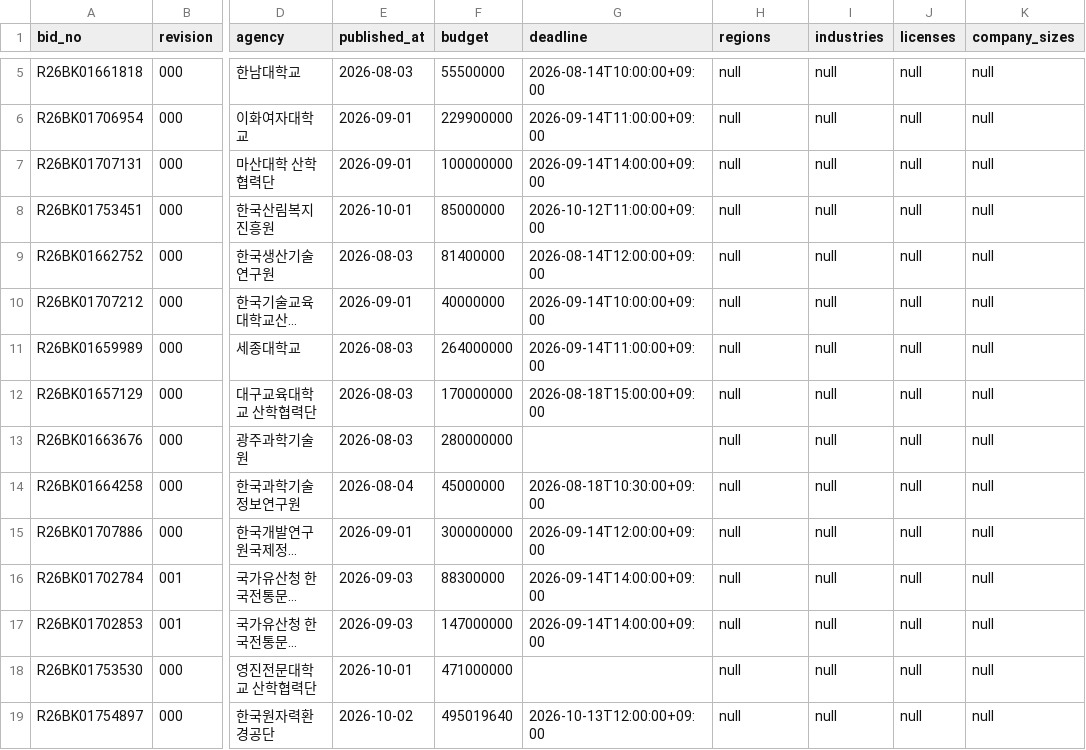
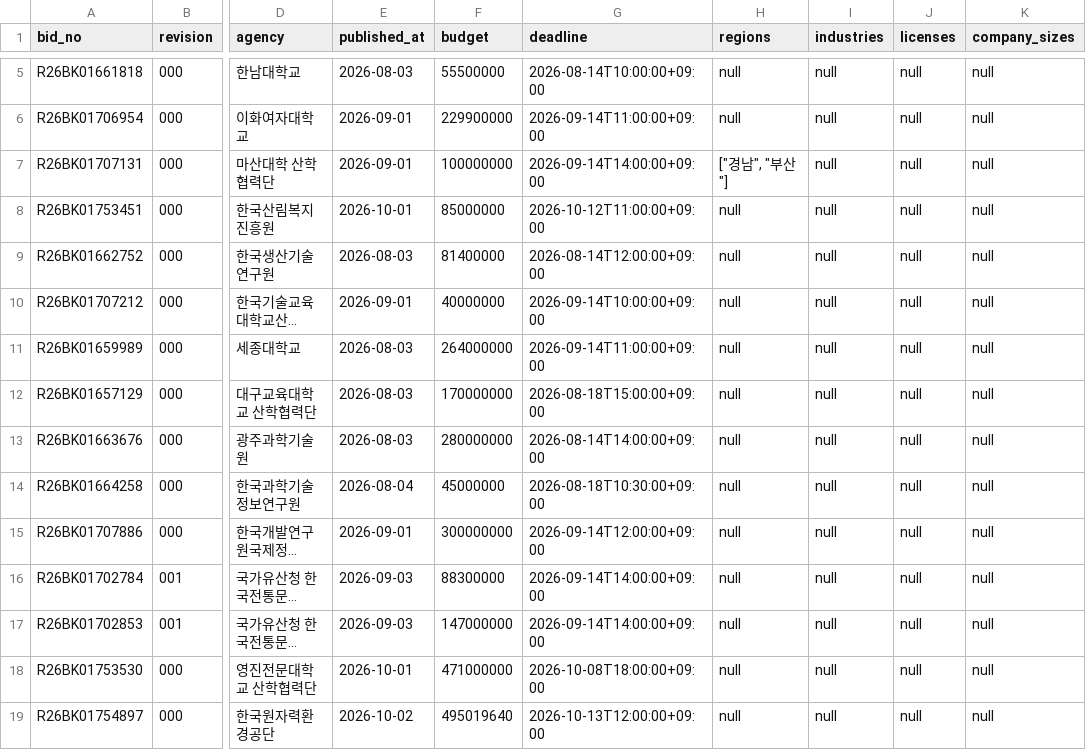
Before and after one commit to SKALA-ULSAN-4-3/ai-mini-project, a CSV file: rag-code-template_ext/evaluation/real/bids.csv, drawn as a sheet; only a part is shown, gaps mark what is left out; long unchanged cells end in …; the diff names each change by its address in the sheet, - before the commit and + after, or states it on an @@ line.

```diff
--- a/rag-code-template_ext/evaluation/real/bids.csv
+++ b/rag-code-template_ext/evaluation/real/bids.csv
-H7 (regions): null
+H7 (regions): ["경남", "부산"]
-G13 (deadline): (empty)
+G13 (deadline): 2026-08-14T14:00:00+09:00
-G18 (deadline): (empty)
+G18 (deadline): 2026-10-08T18:00:00+09:00
```
Also changed, not shown: 34 other files.
